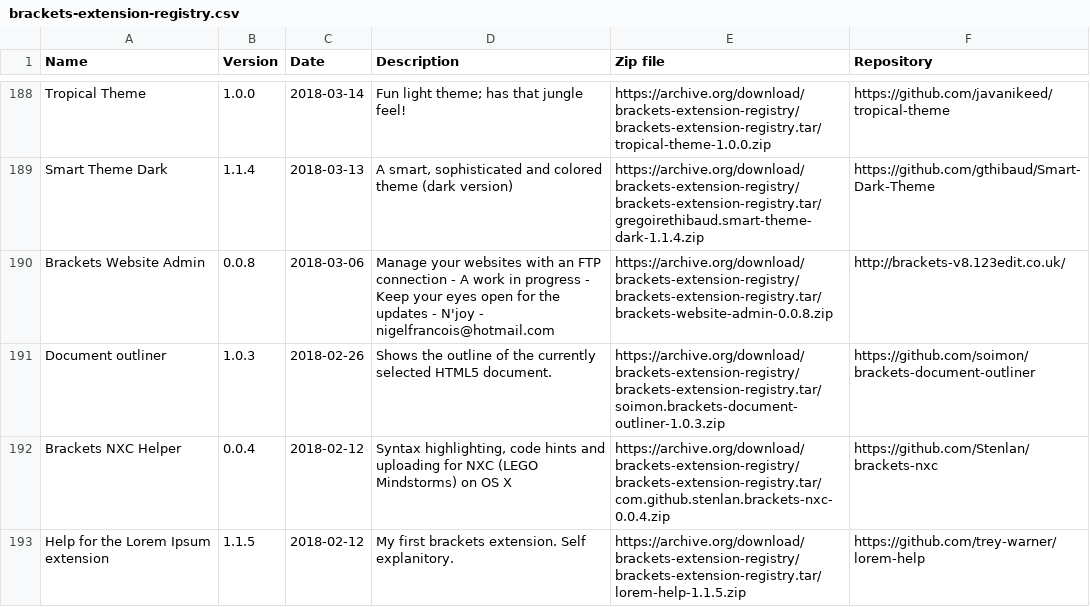
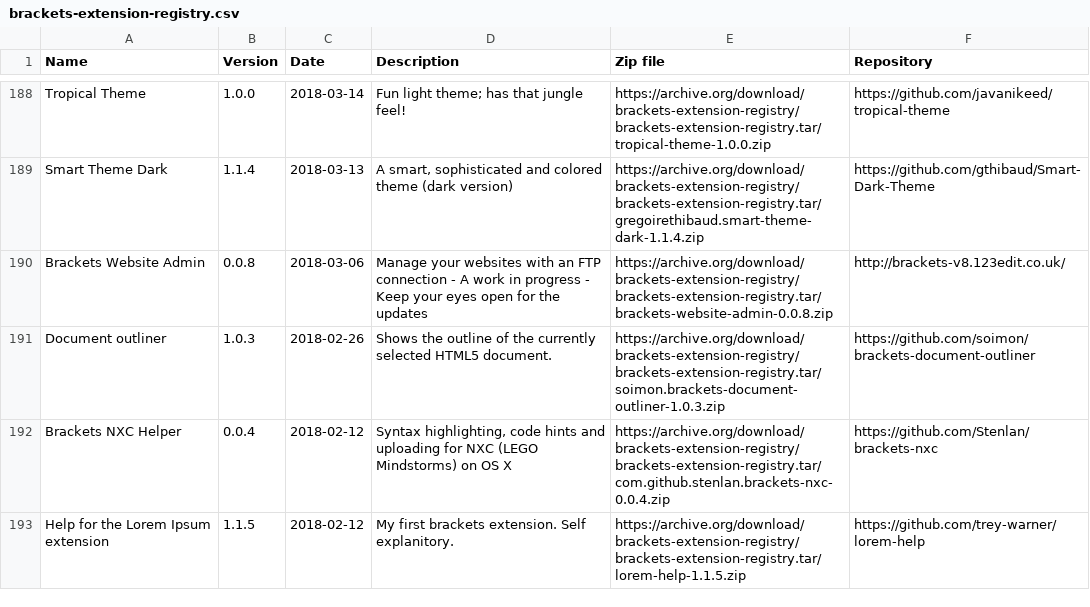
Before and after one commit to VerifiedJoseph/data.verifiedjoseph.com, a CSV file: data/datasets/brackets-extension-registry.csv, drawn as a sheet; only a part is shown, gaps mark what is left out; the diff covers the shown part only.

```diff
--- a/data/datasets/brackets-extension-registry.csv
+++ b/data/datasets/brackets-extension-registry.csv
@@ -189,3 +189,3 @@ Tropical Theme,1.0.0,2018-03-14,Fun light theme; has that jungle feel!,https://a
 Smart Theme Dark,1.1.4,2018-03-13,"A smart, sophisticated and colored theme (dark version)",https://archive.org/download/brackets-extension-registry/brackets-extension-registry.tar/gregoirethibaud.smart-theme-dark-1.1.4.zip,https://github.com/gthibaud/Smart-Dark-Theme
-Brackets Website Admin,0.0.8,2018-03-06,Manage your websites with an FTP connection - A work in progress - Keep your eyes open for the updates - N'joy - nigelfrancois@hotmail.com,https://archive.org/download/brackets-extension-registry/brackets-extension-registry.tar/brackets-website-admin-0.0.8.zip,http://brackets-v8.123edit.co.uk/
+Brackets Website Admin,0.0.8,2018-03-06,Manage your websites with an FTP connection - A work in progress - Keep your eyes open for the updates,https://archive.org/download/brackets-extension-registry/brackets-extension-registry.tar/brackets-website-admin-0.0.8.zip,http://brackets-v8.123edit.co.uk/
 Document outliner,1.0.3,2018-02-26,Shows the outline of the currently selected HTML5 document.,https://archive.org/download/brackets-extension-registry/brackets-extension-registry.tar/soimon.brackets-document-outliner-1.0.3.zip,https://github.com/soimon/brackets-document-outliner
```
Also changed, not shown: 3 edited cells elsewhere in this file, 1 other file.
